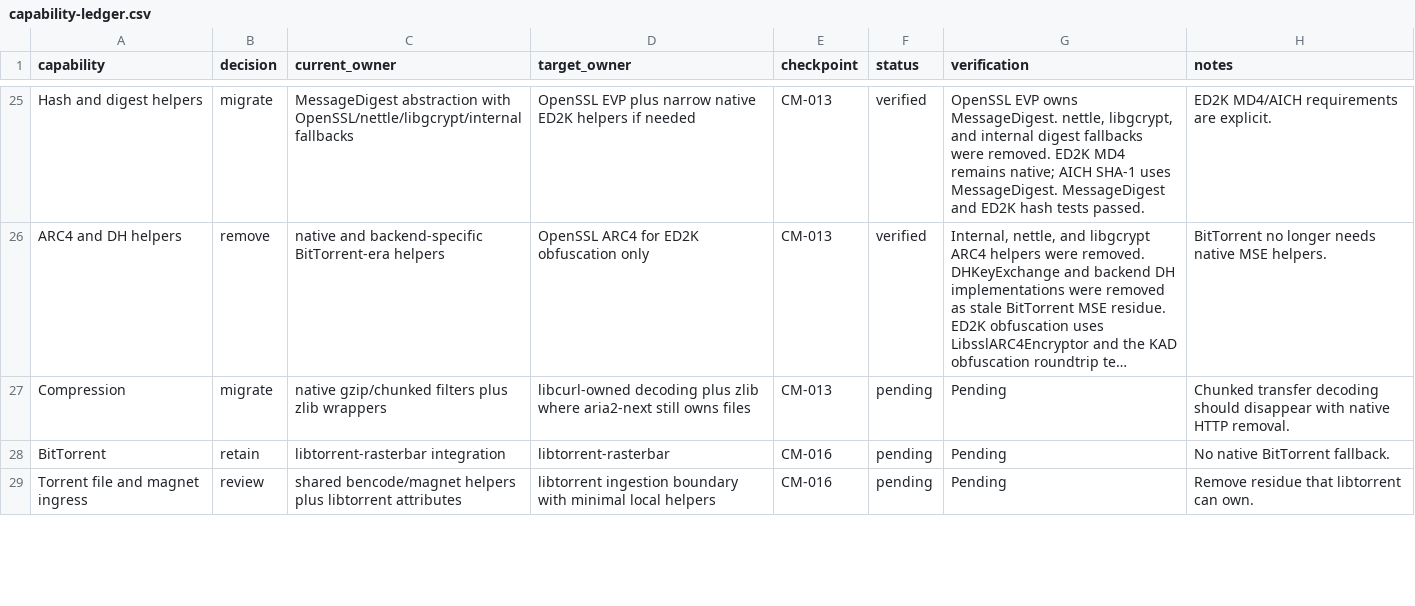
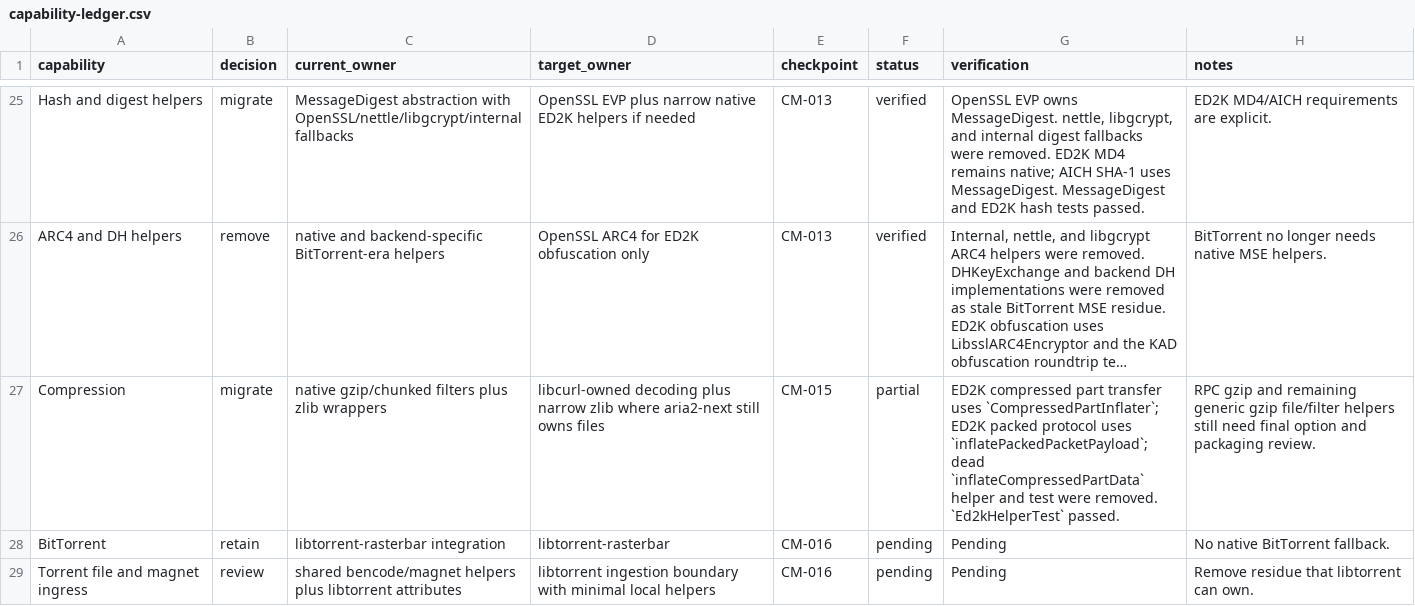
Before and after one commit to AnInsomniacy/aria2-next, a CSV file: docs/maintenance/core-modernization/capability-ledger.csv, drawn as a sheet; only a part is shown, gaps mark what is left out; long unchanged cells end in …; the diff covers the shown part only; the diff names each change by its address in the sheet, - before the commit and + after, or states it on an @@ line.

```diff
--- a/docs/maintenance/core-modernization/capability-ledger.csv
+++ b/docs/maintenance/core-modernization/capability-ledger.csv
-D27 (target_owner): …decoding plus zlib where…
+D27 (target_owner): …decoding plus narrow zlib where…
-E27 (checkpoint): CM-013
+E27 (checkpoint): CM-015
-F27 (status): pending
+F27 (status): partial
-G27 (verification): Pending
+G27 (verification): ED2K compressed part transfer uses `CompressedPartInflater`; ED2K packed protocol uses `inflatePackedPacketPayload`; dead `inflateCompressedPartData` helper and test were removed. `Ed2kHelperTest` passed.
-H27 (notes): Chunked transfer decoding should disappear with native HTTP removal.
+H27 (notes): RPC gzip and remaining generic gzip file/filter helpers still need final option and packaging review.
```
Also changed, not shown: 14 edited cells elsewhere in this file, docs/maintenance/core-modernization/dependency-ledger.csv, docs/maintenance/core-modernization/roadmap.csv, 12 other files.
